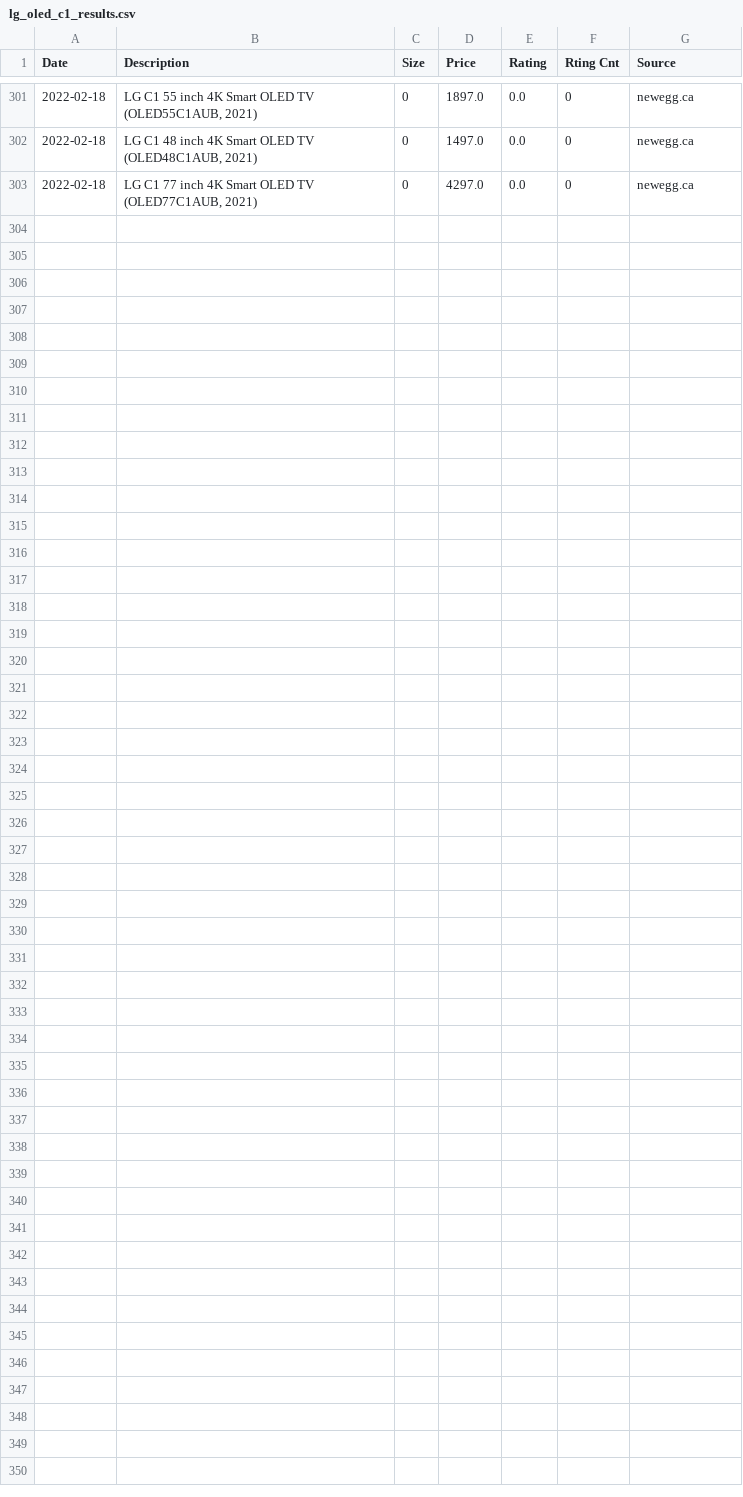
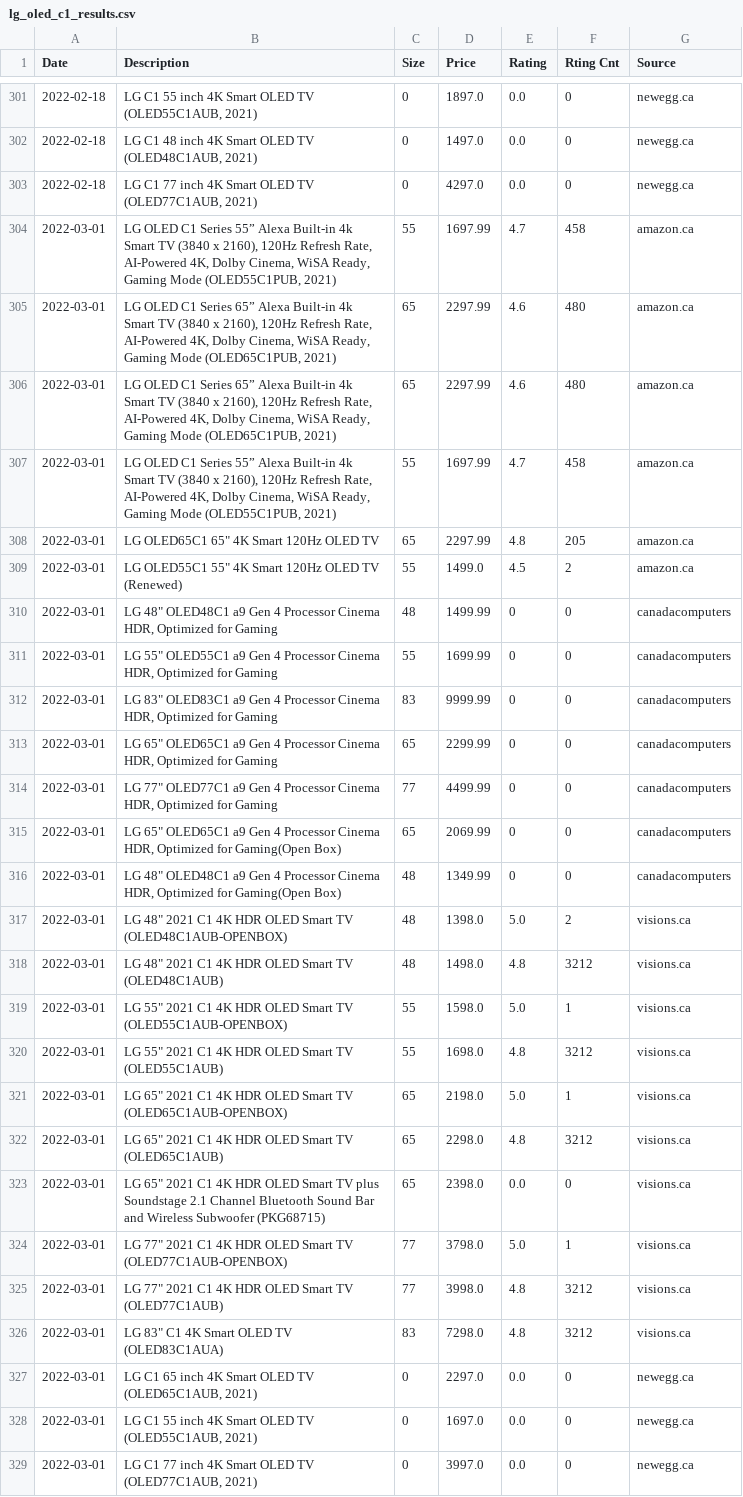
Before and after one commit to nathannli/myPriceScraper, a CSV file: lg_oled_c1_results.csv, drawn as a sheet; only a part is shown, gaps mark what is left out.

Commit message:
update results

```diff
--- a/lg_oled_c1_results.csv
+++ b/lg_oled_c1_results.csv
@@ -303 +303,27 @@ Date,Description,Size,Price,Rating,Rting Cnt,Source
 2022-02-18,"LG C1 77 inch 4K Smart OLED TV (OLED77C1AUB, 2021)",0,4297.0,0.0,0,newegg.ca
+2022-03-01,"LG OLED C1 Series 55” Alexa Built-in 4k Smart TV (3840 x 2160), 120Hz Refresh Rate, AI-Powered 4K, Dolby Cinema, WiSA Ready, Gaming Mode (OLED55C1PUB, 2021)",55,1697.99,4.7,458,amazon.ca
+2022-03-01,"LG OLED C1 Series 65” Alexa Built-in 4k Smart TV (3840 x 2160), 120Hz Refresh Rate, AI-Powered 4K, Dolby Cinema, WiSA Ready, Gaming Mode (OLED65C1PUB, 2021)",65,2297.99,4.6,480,amazon.ca
+2022-03-01,"LG OLED C1 Series 65” Alexa Built-in 4k Smart TV (3840 x 2160), 120Hz Refresh Rate, AI-Powered 4K, Dolby Cinema, WiSA Ready, Gaming Mode (OLED65C1PUB, 2021)",65,2297.99,4.6,480,amazon.ca
+2022-03-01,"LG OLED C1 Series 55” Alexa Built-in 4k Smart TV (3840 x 2160), 120Hz Refresh Rate, AI-Powered 4K, Dolby Cinema, WiSA Ready, Gaming Mode (OLED55C1PUB, 2021)",55,1697.99,4.7,458,amazon.ca
+2022-03-01,"LG OLED65C1 65"" 4K Smart 120Hz OLED TV",65,2297.99,4.8,205,amazon.ca
+2022-03-01,"LG OLED55C1 55"" 4K Smart 120Hz OLED TV (Renewed)",55,1499.0,4.5,2,amazon.ca
+2022-03-01,"LG 48"" OLED48C1 a9 Gen 4 Processor Cinema HDR, Optimized for Gaming",48,1499.99,0,0,canadacomputers
+2022-03-01,"LG 55"" OLED55C1 a9 Gen 4 Processor Cinema HDR, Optimized for Gaming",55,1699.99,0,0,canadacomputers
+2022-03-01,"LG 83"" OLED83C1 a9 Gen 4 Processor Cinema HDR, Optimized for Gaming",83,9999.99,0,0,canadacomputers
+2022-03-01,"LG 65"" OLED65C1 a9 Gen 4 Processor Cinema HDR, Optimized for Gaming",65,2299.99,0,0,canadacomputers
+2022-03-01,"LG 77"" OLED77C1 a9 Gen 4 Processor Cinema HDR, Optimized for Gaming",77,4499.99,0,0,canadacomputers
+2022-03-01,"LG 65"" OLED65C1 a9 Gen 4 Processor Cinema HDR, Optimized for Gaming(Open Box)",65,2069.99,0,0,canadacomputers
+2022-03-01,"LG 48"" OLED48C1 a9 Gen 4 Processor Cinema HDR, Optimized for Gaming(Open Box)",48,1349.99,0,0,canadacomputers
+2022-03-01,"LG 48"" 2021 C1 4K HDR OLED Smart TV (OLED48C1AUB-OPENBOX)",48,1398.0,5.0,2,visions.ca
+2022-03-01,"LG 48"" 2021 C1 4K HDR OLED Smart TV (OLED48C1AUB)",48,1498.0,4.8,3212,visions.ca
+2022-03-01,"LG 55"" 2021 C1 4K HDR OLED Smart TV (OLED55C1AUB-OPENBOX)",55,1598.0,5.0,1,visions.ca
+2022-03-01,"LG 55"" 2021 C1 4K HDR OLED Smart TV (OLED55C1AUB)",55,1698.0,4.8,3212,visions.ca
+2022-03-01,"LG 65"" 2021 C1 4K HDR OLED Smart TV (OLED65C1AUB-OPENBOX)",65,2198.0,5.0,1,visions.ca
+2022-03-01,"LG 65"" 2021 C1 4K HDR OLED Smart TV (OLED65C1AUB)",65,2298.0,4.8,3212,visions.ca
+2022-03-01,"LG 65"" 2021 C1 4K HDR OLED Smart TV plus Soundstage 2.1 Channel Bluetooth Sound Bar and Wireless Subwoofer (PKG68715)",65,2398.0,0.0,0,visions.ca
+2022-03-01,"LG 77"" 2021 C1 4K HDR OLED Smart TV (OLED77C1AUB-OPENBOX)",77,3798.0,5.0,1,visions.ca
+2022-03-01,"LG 77"" 2021 C1 4K HDR OLED Smart TV (OLED77C1AUB)",77,3998.0,4.8,3212,visions.ca
+2022-03-01,"LG 83"" C1 4K Smart OLED TV (OLED83C1AUA)",83,7298.0,4.8,3212,visions.ca
+2022-03-01,"LG C1 65 inch 4K Smart OLED TV (OLED65C1AUB, 2021)",0,2297.0,0.0,0,newegg.ca
+2022-03-01,"LG C1 55 inch 4K Smart OLED TV (OLED55C1AUB, 2021)",0,1697.0,0.0,0,newegg.ca
+2022-03-01,"LG C1 77 inch 4K Smart OLED TV (OLED77C1AUB, 2021)",0,3997.0,0.0,0,newegg.ca
```
Also changed, not shown: samsung_odyssey_neo_g9_results.csv.
